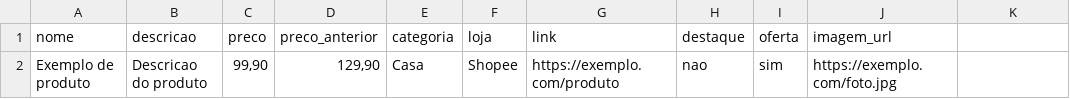
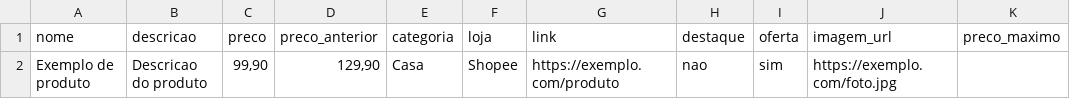
Before and after one commit to jhoou822010-art/comprasrapidas, a CSV file: modelo-importacao.csv, drawn as a sheet; the diff names each change by its address in the sheet, - before the commit and + after, or states it on an @@ line.

```diff
--- a/modelo-importacao.csv
+++ b/modelo-importacao.csv
-K1: (empty)
+K1: preco_maximo
```
Also changed, not shown: 7 other files.
